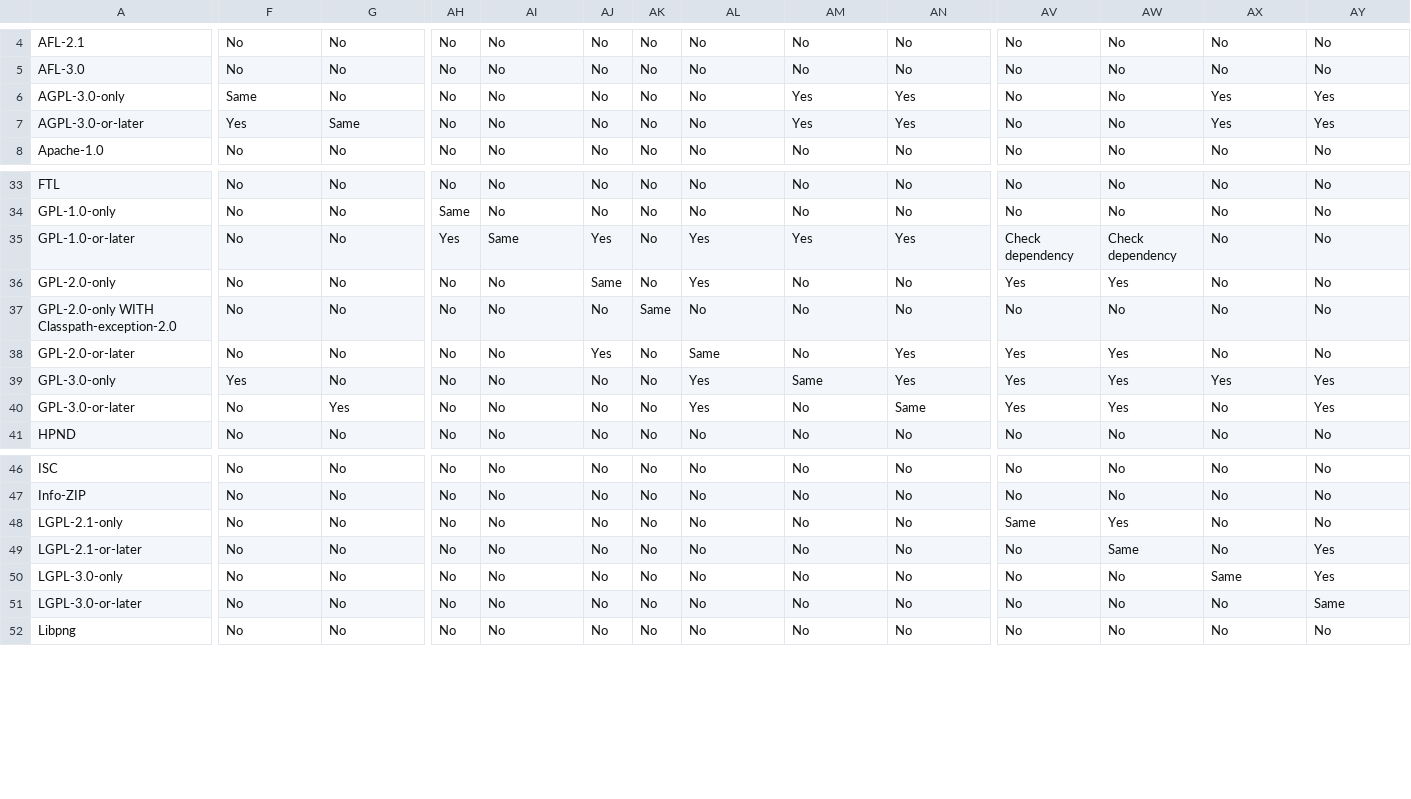
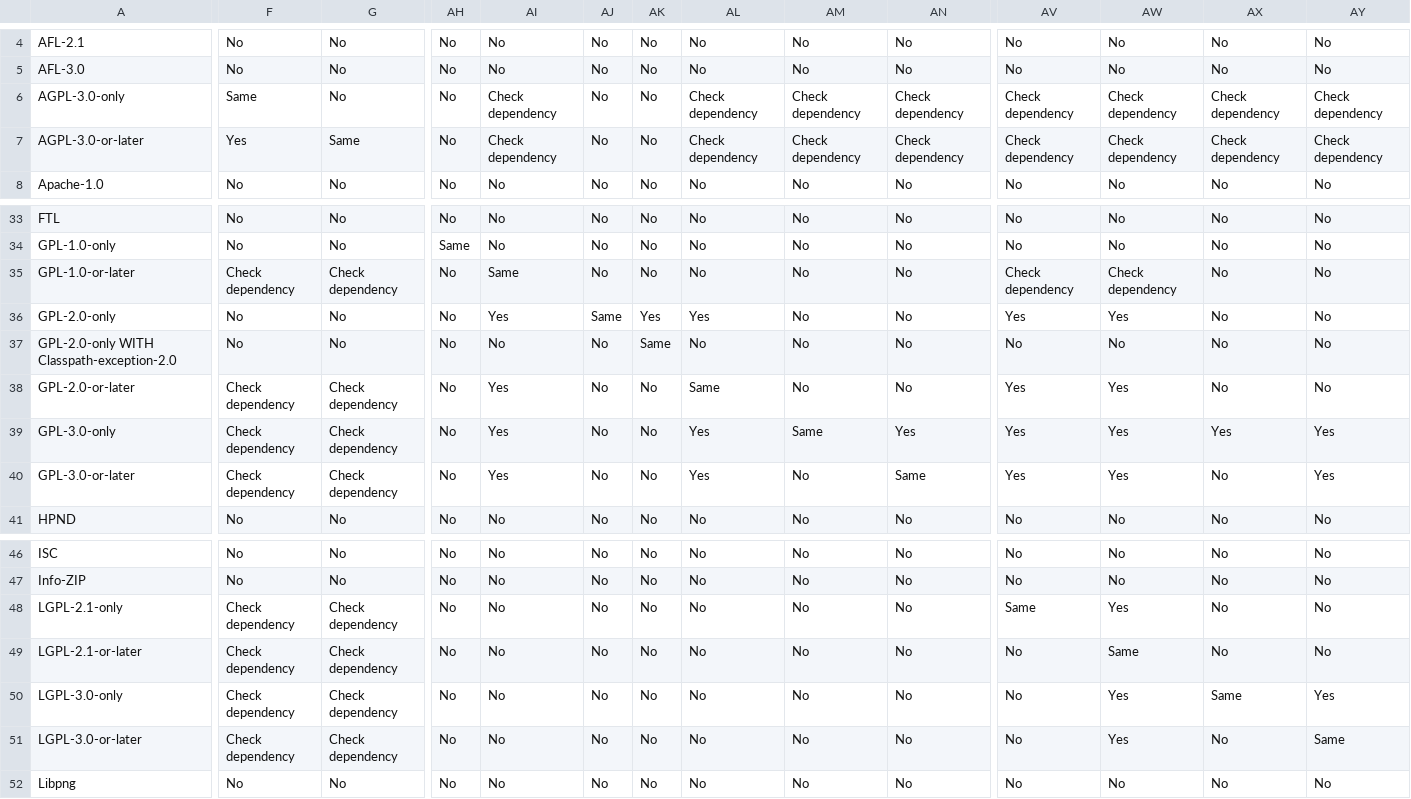
Before and after one commit to priv-kweihmann/osadl-matrix, a CSV file: osadl_matrix/osadl-matrix.csv, drawn as a sheet; only a part is shown, gaps mark what is left out; the diff names each change by its address in the sheet, - before the commit and + after, or states it on an @@ line.

Commit message:
Bump matrix
Signed-off-by: Konrad Weihmann <kweihmann@outlook.com>

```diff
--- a/osadl_matrix/osadl-matrix.csv
+++ b/osadl_matrix/osadl-matrix.csv
-AI6:AI7: No
+AI6:AI7: Check dependency
-AL6:AL7: No
+AL6:AL7: Check dependency
-AM6:AM7: Yes
+AM6:AM7: Check dependency
-AN6:AN7: Yes
+AN6:AN7: Check dependency
-AV6:AV7: No
+AV6:AV7: Check dependency
-AW6:AW7: No
+AW6:AW7: Check dependency
-AX6:AX7: Yes
+AX6:AX7: Check dependency
-AY6:AY7: Yes
+AY6:AY7: Check dependency
-F35: No
+F35: Check dependency
-G35: No
+G35: Check dependency
-AH35: Yes
+AH35: No
-AJ35: Yes
+AJ35: No
-AL35: Yes
+AL35: No
-AM35: Yes
+AM35: No
-AN35: Yes
+AN35: No
-AI36: No
+AI36: Yes
-AK36: No
+AK36: Yes
-F38: No
+F38: Check dependency
-G38:G39: No
+G38:G39: Check dependency
-AI38:AI40: No
+AI38:AI40: Yes
-AJ38: Yes
+AJ38: No
-AN38: Yes
+AN38: No
-F39: Yes
+F39: Check dependency
-F40: No
+F40: Check dependency
-G40: Yes
+G40: Check dependency
-F48:F51: No
+F48:F51: Check dependency
-G48:G51: No
+G48:G51: Check dependency
-AY49: Yes
+AY49: No
-AW50:AW51: No
+AW50:AW51: Yes
```
Also changed, not shown: 1 other file.
